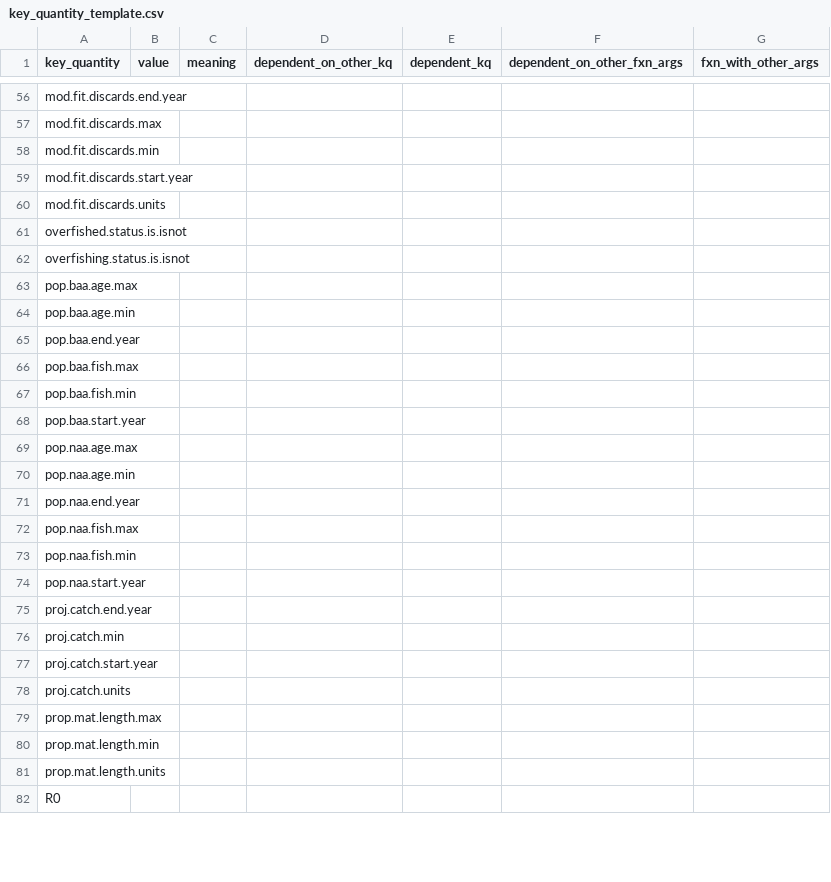
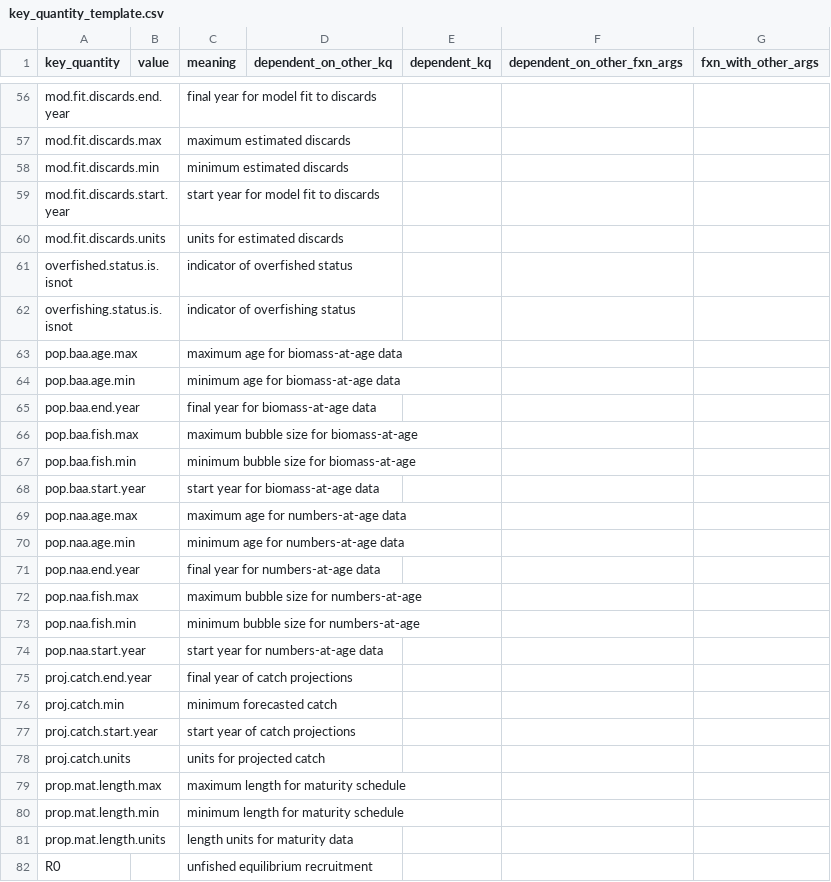
Before and after one commit to nmfs-ost/stockplotr, a CSV file: inst/resources/key_quantity_template.csv, drawn as a sheet; only a part is shown, gaps mark what is left out; the diff covers the shown part only; the diff names each change by its address in the sheet, - before the commit and + after, or states it on an @@ line.

Commit message:
Update vignette; add KQ meanings to template; add notes

```diff
--- a/inst/resources/key_quantity_template.csv
+++ b/inst/resources/key_quantity_template.csv
-C56 (meaning): (empty)
+C56 (meaning): final year for model fit to discards
-C57 (meaning): (empty)
+C57 (meaning): maximum estimated discards
-C58 (meaning): (empty)
+C58 (meaning): minimum estimated discards
-C59 (meaning): (empty)
+C59 (meaning): start year for model fit to discards
-C60 (meaning): (empty)
+C60 (meaning): units for estimated discards
-C61 (meaning): (empty)
+C61 (meaning): indicator of overfished status
-C62 (meaning): (empty)
+C62 (meaning): indicator of overfishing status
-C63 (meaning): (empty)
+C63 (meaning): maximum age for biomass-at-age data
-C64 (meaning): (empty)
+C64 (meaning): minimum age for biomass-at-age data
-C65 (meaning): (empty)
+C65 (meaning): final year for biomass-at-age data
-C66 (meaning): (empty)
+C66 (meaning): maximum bubble size for biomass-at-age
-C67 (meaning): (empty)
+C67 (meaning): minimum bubble size for biomass-at-age
-C68 (meaning): (empty)
+C68 (meaning): start year for biomass-at-age data
-C69 (meaning): (empty)
+C69 (meaning): maximum age for numbers-at-age data
-C70 (meaning): (empty)
+C70 (meaning): minimum age for numbers-at-age data
-C71 (meaning): (empty)
+C71 (meaning): final year for numbers-at-age data
-C72 (meaning): (empty)
+C72 (meaning): maximum bubble size for numbers-at-age
-C73 (meaning): (empty)
+C73 (meaning): minimum bubble size for numbers-at-age
-C74 (meaning): (empty)
+C74 (meaning): start year for numbers-at-age data
-C75 (meaning): (empty)
+C75 (meaning): final year of catch projections
-C76 (meaning): (empty)
+C76 (meaning): minimum forecasted catch
-C77 (meaning): (empty)
+C77 (meaning): start year of catch projections
-C78 (meaning): (empty)
+C78 (meaning): units for projected catch
-C79 (meaning): (empty)
+C79 (meaning): maximum length for maturity schedule
-C80 (meaning): (empty)
+C80 (meaning): minimum length for maturity schedule
-C81 (meaning): (empty)
+C81 (meaning): length units for maturity data
-C82 (meaning): (empty)
+C82 (meaning): unfished equilibrium recruitment
```
Also changed, not shown: 105 edited cells elsewhere in this file, 2 other files.
